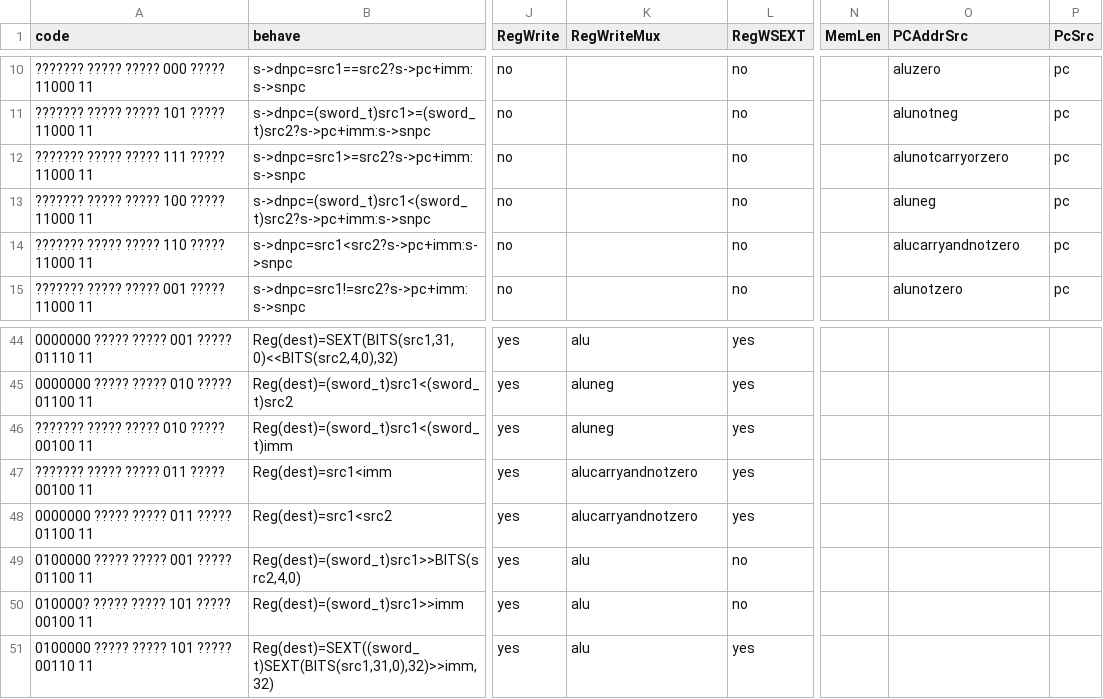
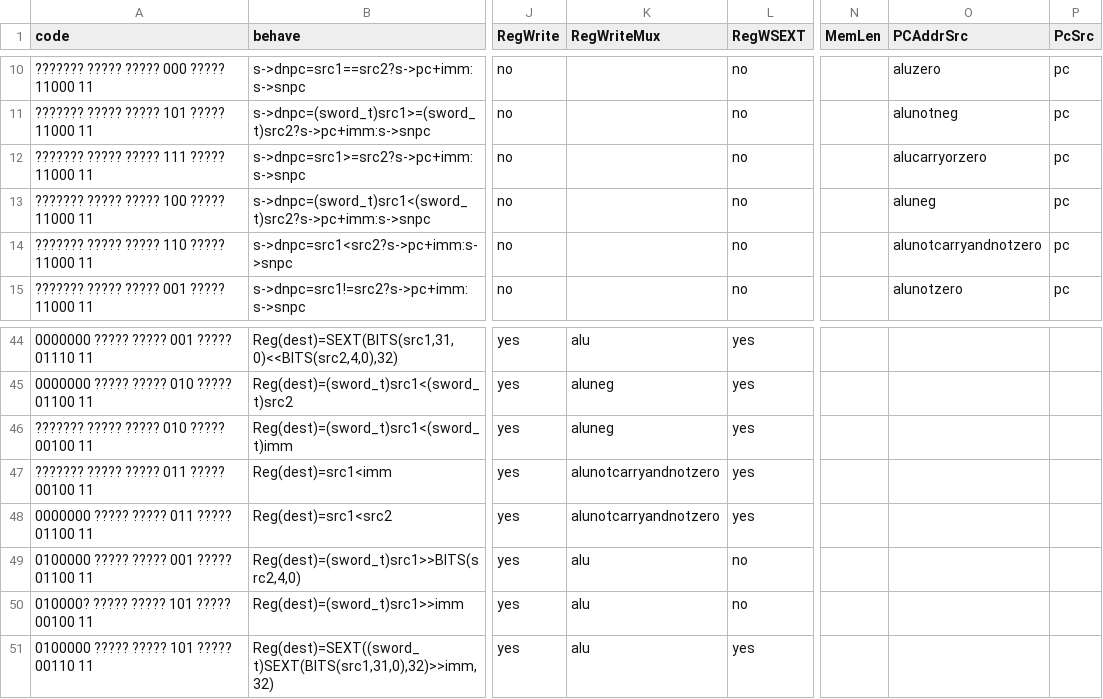
Before and after one commit to ysyxArchive/ysyx_22050851, a CSV file: npc/playground/scripts/codemap.csv, drawn as a sheet; only a part is shown, gaps mark what is left out; the diff names each change by its address in the sheet, - before the commit and + after, or states it on an @@ line.

```diff
--- a/npc/playground/scripts/codemap.csv
+++ b/npc/playground/scripts/codemap.csv
-O12 (PCAddrSrc): alunotcarryorzero
+O12 (PCAddrSrc): alucarryorzero
-O14 (PCAddrSrc): alucarryandnotzero
+O14 (PCAddrSrc): alunotcarryandnotzero
-K47:K48 (RegWriteMux): alucarryandnotzero
+K47:K48 (RegWriteMux): alunotcarryandnotzero
```
Also changed, not shown: 2 other files.
